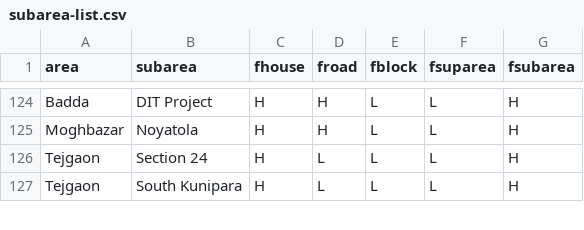
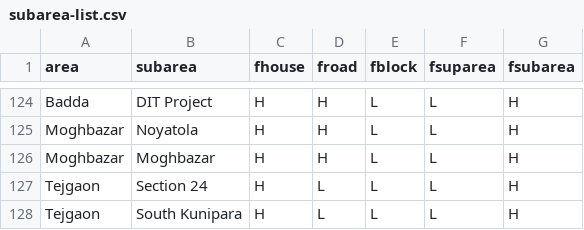
Before and after one commit to ReedwanHossain/Address-Cleansing, a CSV file: subarea-list.csv, drawn as a sheet; only a part is shown, gaps mark what is left out; the diff names each change by its address in the sheet, - before the commit and + after, or states it on an @@ line.

```diff
--- a/subarea-list.csv
+++ b/subarea-list.csv
+row 126: Moghbazar | Moghbazar | H | H | L | L | H
```
Also changed, not shown: 4 other files.
